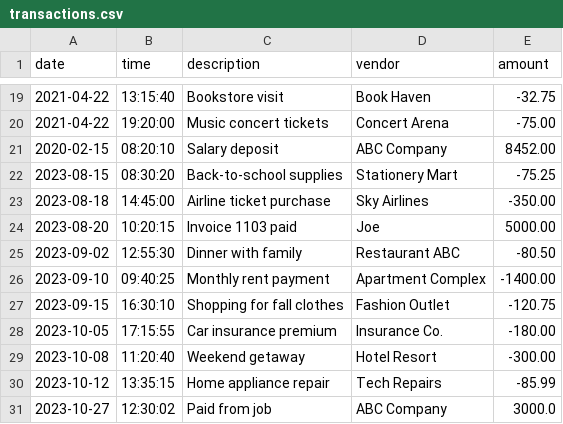
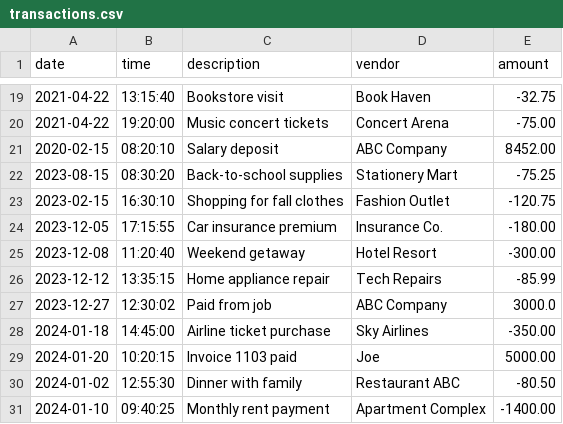
Before and after one commit to Souprius/Re-do-Capstone-1, a CSV file: AccountingLedgerApp/src/main/resources/transactions.csv, drawn as a sheet; only a part is shown, gaps mark what is left out.

```diff
--- a/AccountingLedgerApp/src/main/resources/transactions.csv
+++ b/AccountingLedgerApp/src/main/resources/transactions.csv
@@ -22,10 +22,10 @@ date|time|description|vendor|amount
 2023-08-15|08:30:20|Back-to-school supplies|Stationery Mart|-75.25
-2023-08-18|14:45:00|Airline ticket purchase|Sky Airlines|-350.00
-2023-08-20|10:20:15|Invoice 1103 paid|Joe|5000.00
-2023-09-02|12:55:30|Dinner with family|Restaurant ABC|-80.50
-2023-09-10|09:40:25|Monthly rent payment|Apartment Complex|-1400.00
-2023-09-15|16:30:10|Shopping for fall clothes|Fashion Outlet|-120.75
-2023-10-05|17:15:55|Car insurance premium|Insurance Co.|-180.00
-2023-10-08|11:20:40|Weekend getaway|Hotel Resort|-300.00
-2023-10-12|13:35:15|Home appliance repair|Tech Repairs|-85.99
-2023-10-27|12:30:02|Paid from job|ABC Company|3000.0
+2023-02-15|16:30:10|Shopping for fall clothes|Fashion Outlet|-120.75
+2023-12-05|17:15:55|Car insurance premium|Insurance Co.|-180.00
+2023-12-08|11:20:40|Weekend getaway|Hotel Resort|-300.00
+2023-12-12|13:35:15|Home appliance repair|Tech Repairs|-85.99
+2023-12-27|12:30:02|Paid from job|ABC Company|3000.0
+2024-01-18|14:45:00|Airline ticket purchase|Sky Airlines|-350.00
+2024-01-20|10:20:15|Invoice 1103 paid|Joe|5000.00
+2024-01-02|12:55:30|Dinner with family|Restaurant ABC|-80.50
+2024-01-10|09:40:25|Monthly rent payment|Apartment Complex|-1400.00
```
Also changed, not shown: 2 other files.
